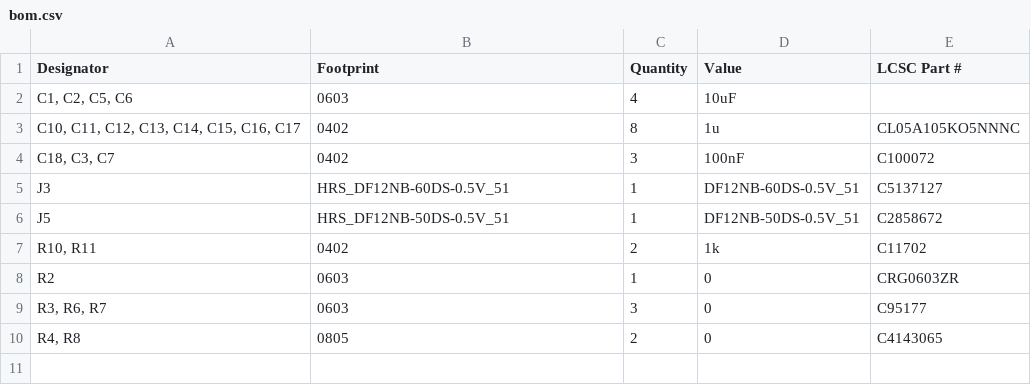
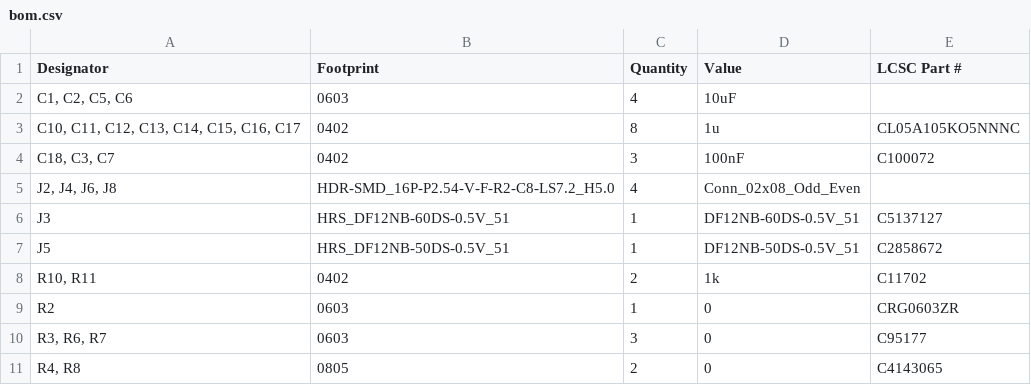
Before and after one commit to htfab/breakout-ttgf0p1-adapter, a CSV file: production/bom.csv, drawn as a sheet; the diff names each change by its address in the sheet, - before the commit and + after, or states it on an @@ line.

```diff
--- a/production/bom.csv
+++ b/production/bom.csv
+row 5: J2, J4, J6, J8 | HDR-SMD_16P-P2.54-V-F-R2-C8-LS7.2_H5.0 | 4 | Conn_02x08_Odd_Even
```
Also changed, not shown: production/designators.csv, production/positions.csv, 11 other files.
